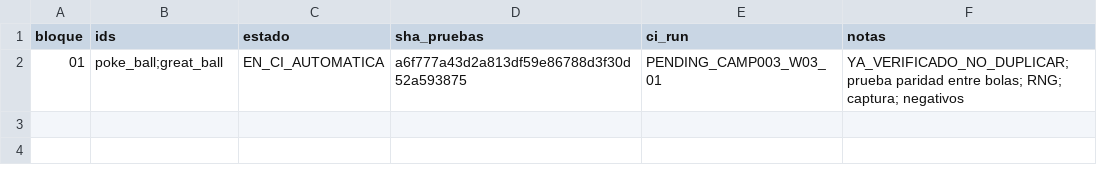
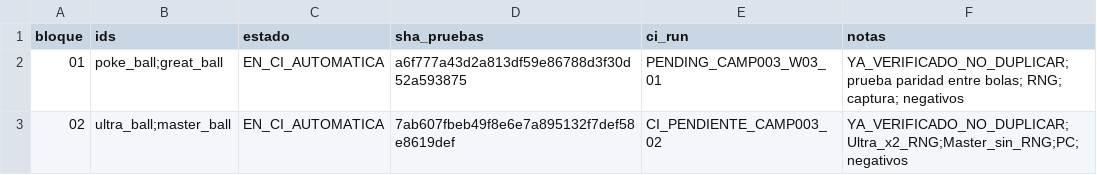
Before and after one commit to danielmariabardillo1412-creator/pokemon-calvo-, a CSV file: docs/coordination/items_parallel_v1/reports/W03/CAMP_003_PROGRESO.csv, drawn as a sheet; the diff names each change by its address in the sheet, - before the commit and + after, or states it on an @@ line.

Commit message:
docs(W03 CAMP003/02): registrar segunda fila exacta y disparar CI acumulativa

```diff
--- a/docs/coordination/items_parallel_v1/reports/W03/CAMP_003_PROGRESO.csv
+++ b/docs/coordination/items_parallel_v1/reports/W03/CAMP_003_PROGRESO.csv
+row 3: 02 | ultra_ball;master_ball | EN_CI_AUTOMATICA | 7ab607fbeb49f8e6e7a895132f7def58e8619def | CI_PENDIENTE_CAMP003_02 | YA_VERIFICADO_NO_DUPLICAR;Ultra_x2_RNG;Master_sin_RNG;PC;negativos
```
